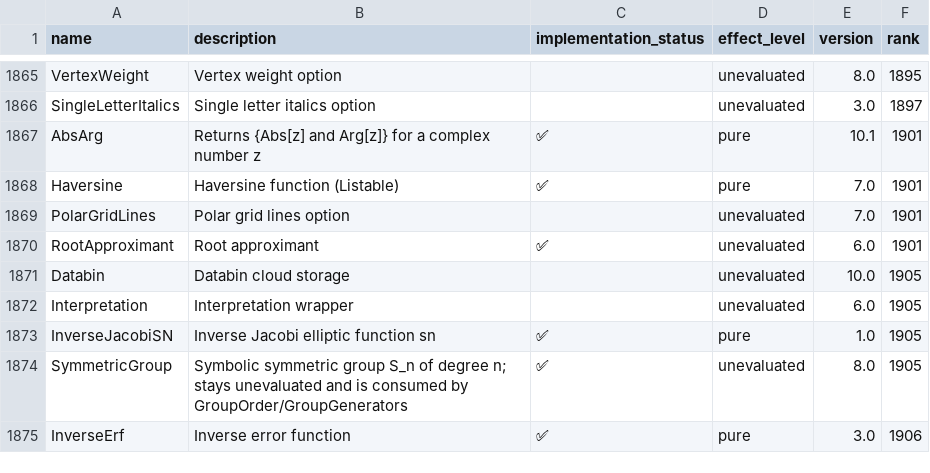
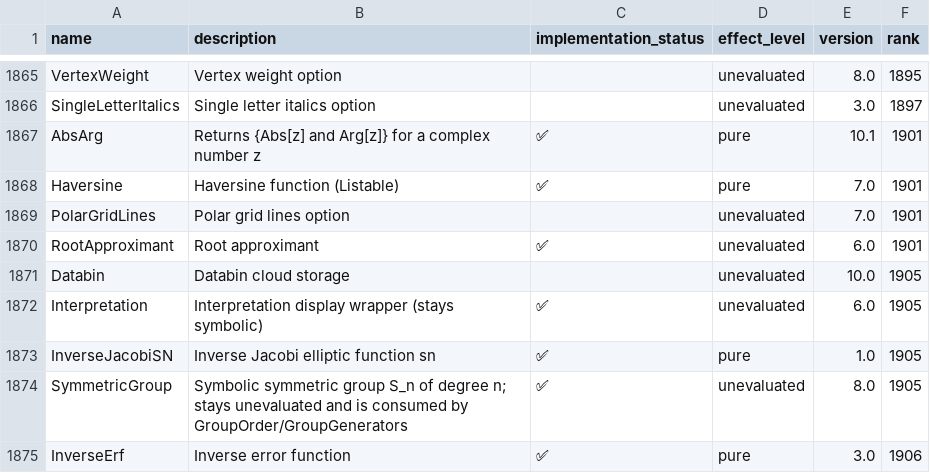
Before and after one commit to ad-si/Woxi, a CSV file: functions.csv, drawn as a sheet; only a part is shown, gaps mark what is left out; the diff covers the shown part only.

Commit message:
Control/display wrappers: stay symbolic without a spurious 'not implemented' warning
Extends the previous notation-wrapper fix to interactive control and
display wrapper heads: Button, ActionMenu, Tooltip, Interpretation,
Invisible, Subsuperscript, Deploy, MouseAppearance, Editable, Selectable,
DynamicWrapper, Dynamic, Setter, Slider, Toggler, Manipulator,
ColorSlider, Opener, TabView, MenuView, SlideView, FlipView. In
wolframscript's script mode these stay unevaluated as their canonical
form rather than producing an interactive object; they were wrongly
flagged 'not yet implemented'. Add them to the warning exclusion list and
mark them implemented in functions.csv. (PopupWindow/Animate/Refresh/
ControlActive excluded — they expand, message, or evaluate.)

```diff
--- a/functions.csv
+++ b/functions.csv
@@ -1871,3 +1871,3 @@ RootApproximant,Root approximant,✅,unevaluated,6.0,1901
 Databin,Databin cloud storage,,unevaluated,10.0,1905
-Interpretation,Interpretation wrapper,,unevaluated,6.0,1905
+Interpretation,Interpretation display wrapper (stays symbolic),✅,unevaluated,6.0,1905
 InverseJacobiSN,Inverse Jacobi elliptic function sn,✅,pure,1.0,1905
```
Also changed, not shown: 63 edited cells elsewhere in this file, 2 other files.
